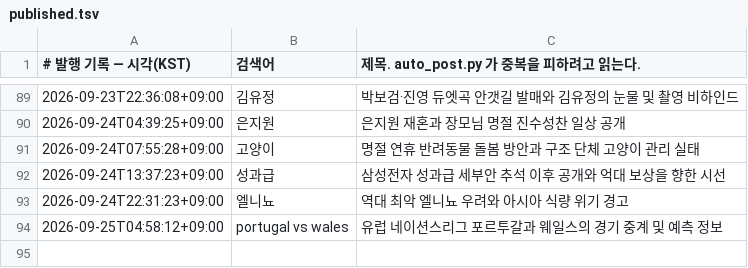
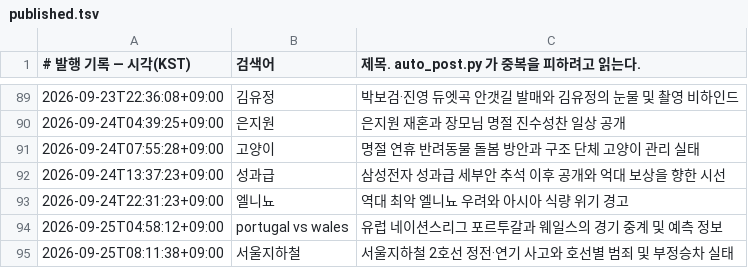
Before and after one commit to Justies83/JUSTIES, a TSV file: scripts/blogspot/state/published.tsv, drawn as a sheet; only a part is shown, gaps mark what is left out; the diff names each change by its address in the sheet, - before the commit and + after, or states it on an @@ line.

Commit message:
블로그 자동 발행 기록 [skip ci]

```diff
--- a/scripts/blogspot/state/published.tsv
+++ b/scripts/blogspot/state/published.tsv
+row 95: 2026-09-25T08:11:38+09:00 | 서울지하철 | 서울지하철 2호선 정전·연기 사고와 호선별 범죄 및 부정승차 실태
```
